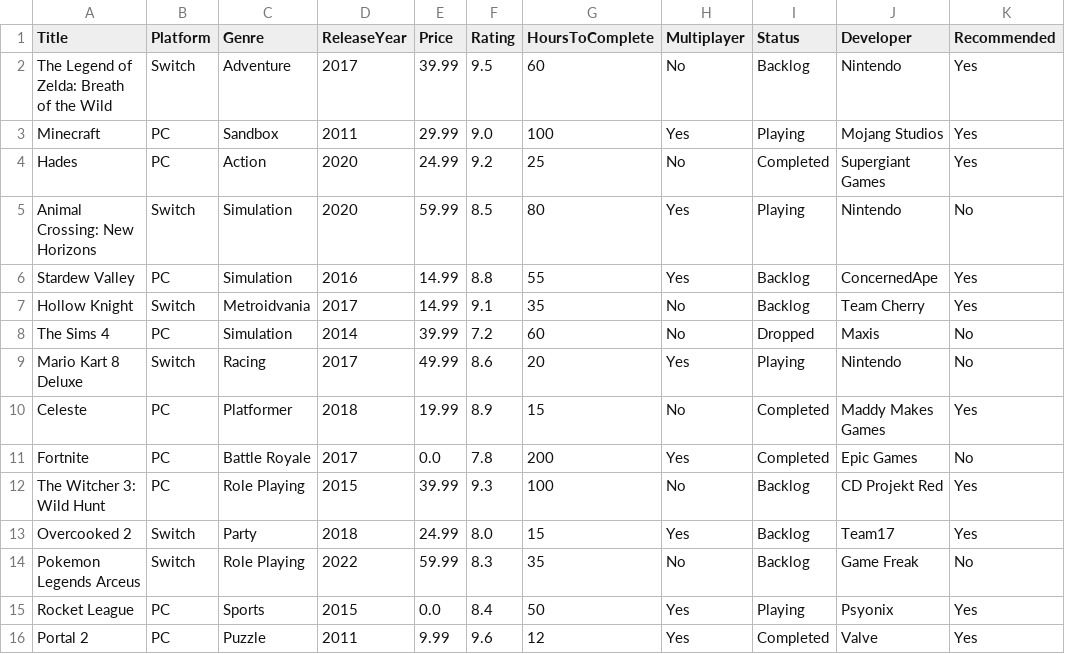
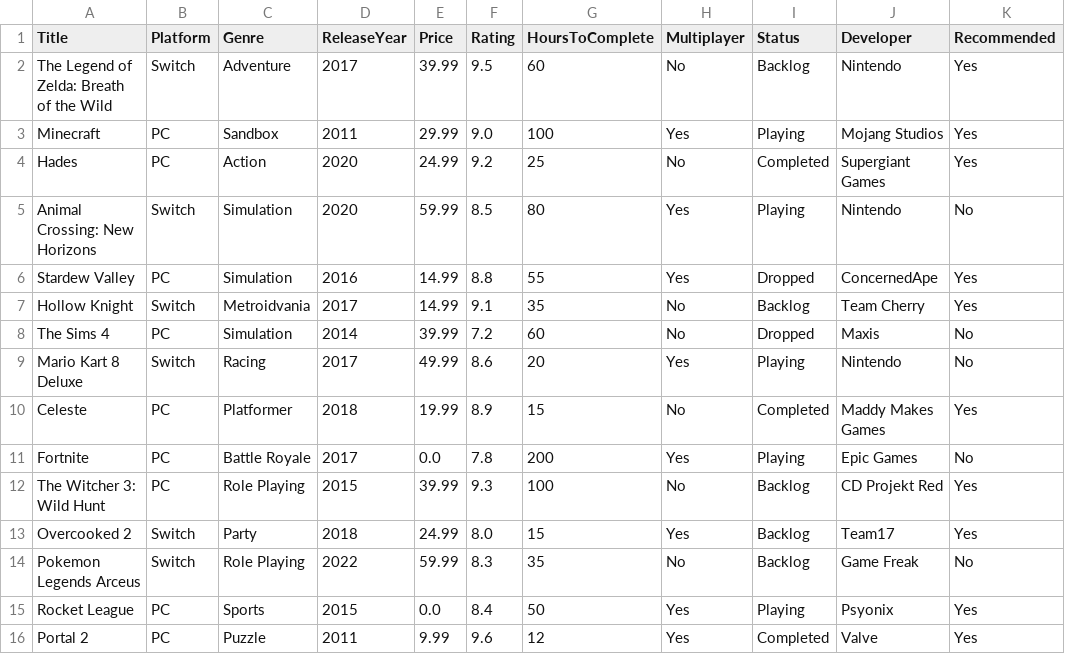
Before and after one commit to SariArmijos/Assignment11, a CSV file: video_games_cleaned.csv, drawn as a sheet.

Commit message:
commit final

```diff
--- a/video_games_cleaned.csv
+++ b/video_games_cleaned.csv
@@ -5,3 +5,3 @@ Hades,PC,Action,2020,24.99,9.2,25,No,Completed,Supergiant Games,Yes
 Animal Crossing: New Horizons,Switch,Simulation,2020,59.99,8.5,80,Yes,Playing,Nintendo,No
-Stardew Valley,PC,Simulation,2016,14.99,8.8,55,Yes,Backlog,ConcernedApe,Yes
+Stardew Valley,PC,Simulation,2016,14.99,8.8,55,Yes,Dropped,ConcernedApe,Yes
 Hollow Knight,Switch,Metroidvania,2017,14.99,9.1,35,No,Backlog,Team Cherry,Yes
@@ -10,3 +10,3 @@ Mario Kart 8 Deluxe,Switch,Racing,2017,49.99,8.6,20,Yes,Playing,Nintendo,No
 Celeste,PC,Platformer,2018,19.99,8.9,15,No,Completed,Maddy Makes Games,Yes
-Fortnite,PC,Battle Royale,2017,0.0,7.8,200,Yes,Completed,Epic Games,No
+Fortnite,PC,Battle Royale,2017,0.0,7.8,200,Yes,Playing,Epic Games,No
 The Witcher 3: Wild Hunt,PC,Role Playing,2015,39.99,9.3,100,No,Backlog,CD Projekt Red,Yes
```
